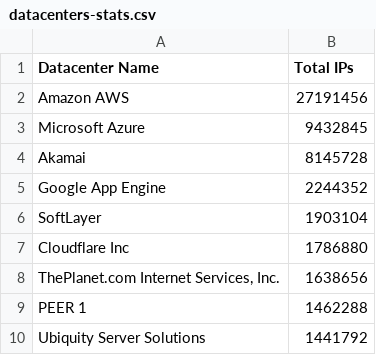
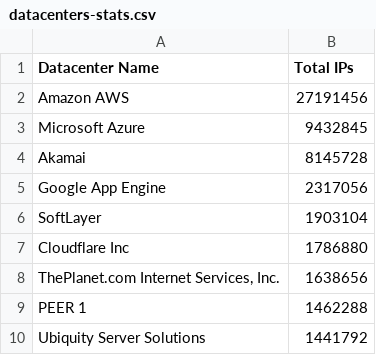
Before and after one commit to client9/ipcat, a CSV file: datacenters-stats.csv, drawn as a sheet; only a part is shown.

```diff
--- a/datacenters-stats.csv
+++ b/datacenters-stats.csv
@@ -4,3 +4,3 @@ Microsoft Azure,9432845
 Akamai,8145728
-Google App Engine,2244352
+Google App Engine,2317056
 SoftLayer,1903104
```
Also changed, not shown: datacenters.csv.
